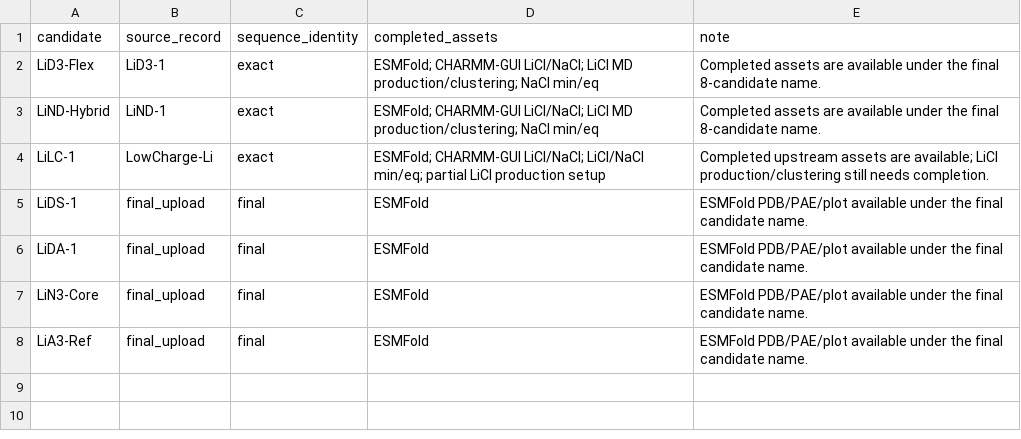
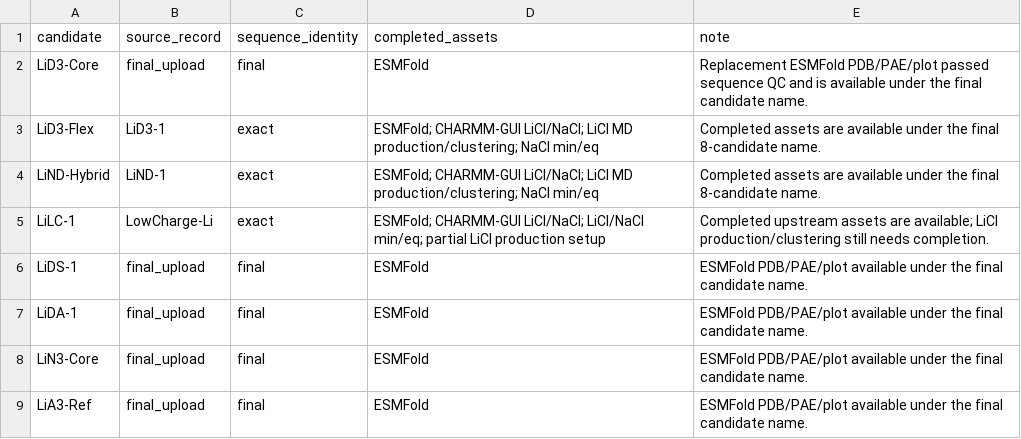
Before and after one commit to jackyissocute/LiSPER, a TSV file: 01_computational_discovery/esmfold/completed_assets_manifest.tsv, drawn as a sheet; the diff names each change by its address in the sheet, - before the commit and + after, or states it on an @@ line.

Commit message:
chore: process LiD3-Core intake and launch NaCl setup

```diff
--- a/01_computational_discovery/esmfold/completed_assets_manifest.tsv
+++ b/01_computational_discovery/esmfold/completed_assets_manifest.tsv
+row 2: LiD3-Core | final_upload | final | ESMFold | Replacement ESMFold PDB/PAE/plot passed sequence QC and is available under the final candidate name.
```
Also changed, not shown: 01_computational_discovery/esmfold/manifest.tsv, 23 other files.
